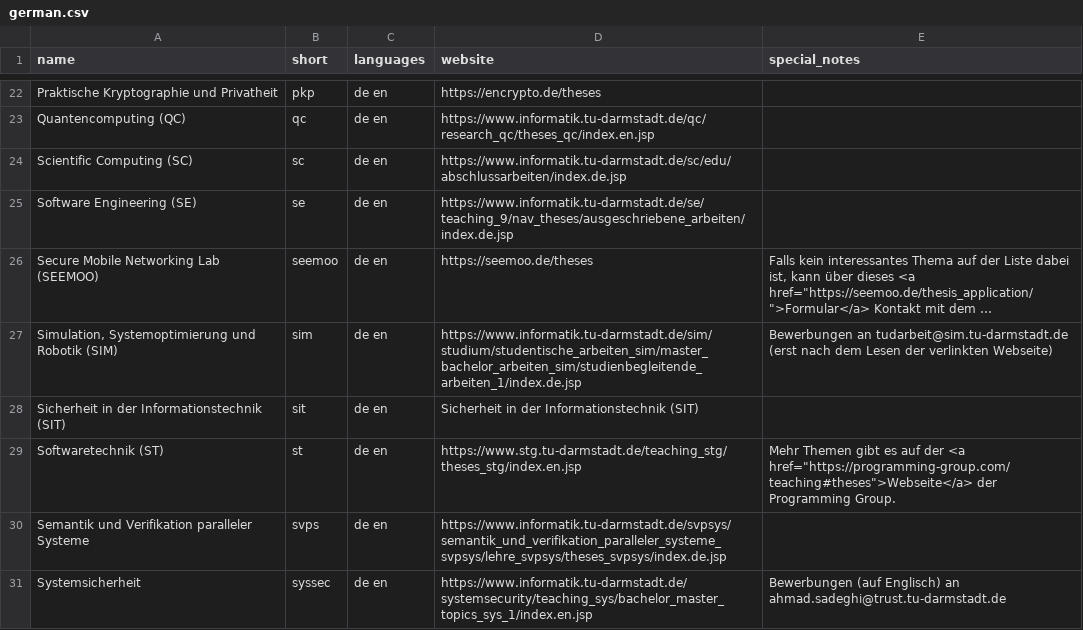
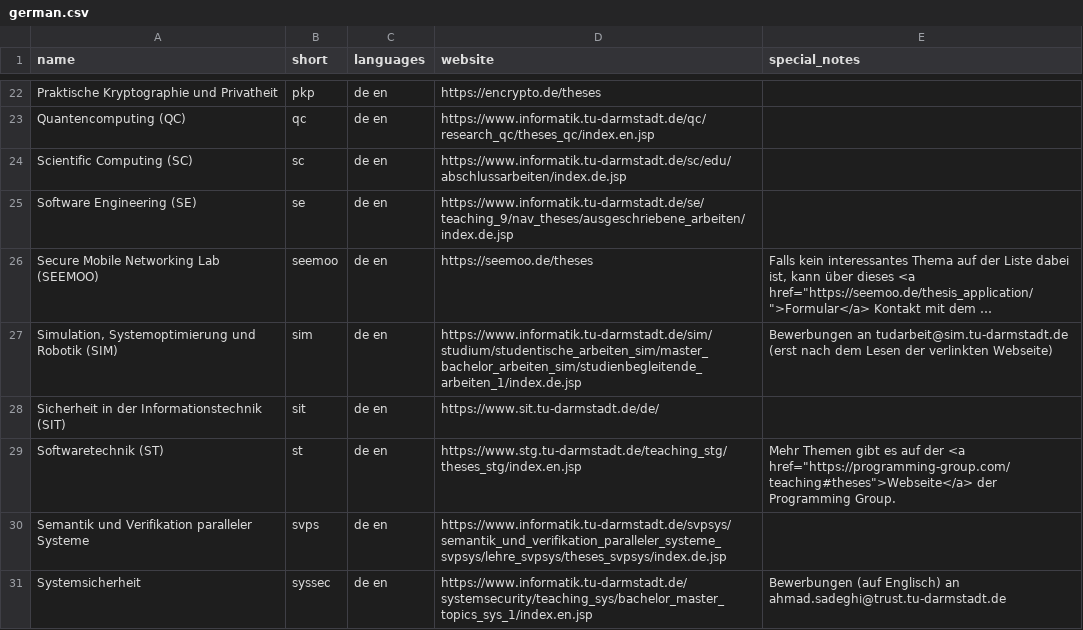
Before and after one commit to d120/theses_overview, a CSV file: german.csv, drawn as a sheet; only a part is shown, gaps mark what is left out; long unchanged cells end in …; the diff names each change by its address in the sheet, - before the commit and + after, or states it on an @@ line.

Commit message:
Link eingefügt

```diff
--- a/german.csv
+++ b/german.csv
-D28 (website): Sicherheit in der Informationstechnik (SIT)
+D28 (website): https://www.sit.tu-darmstadt.de/de/
```
